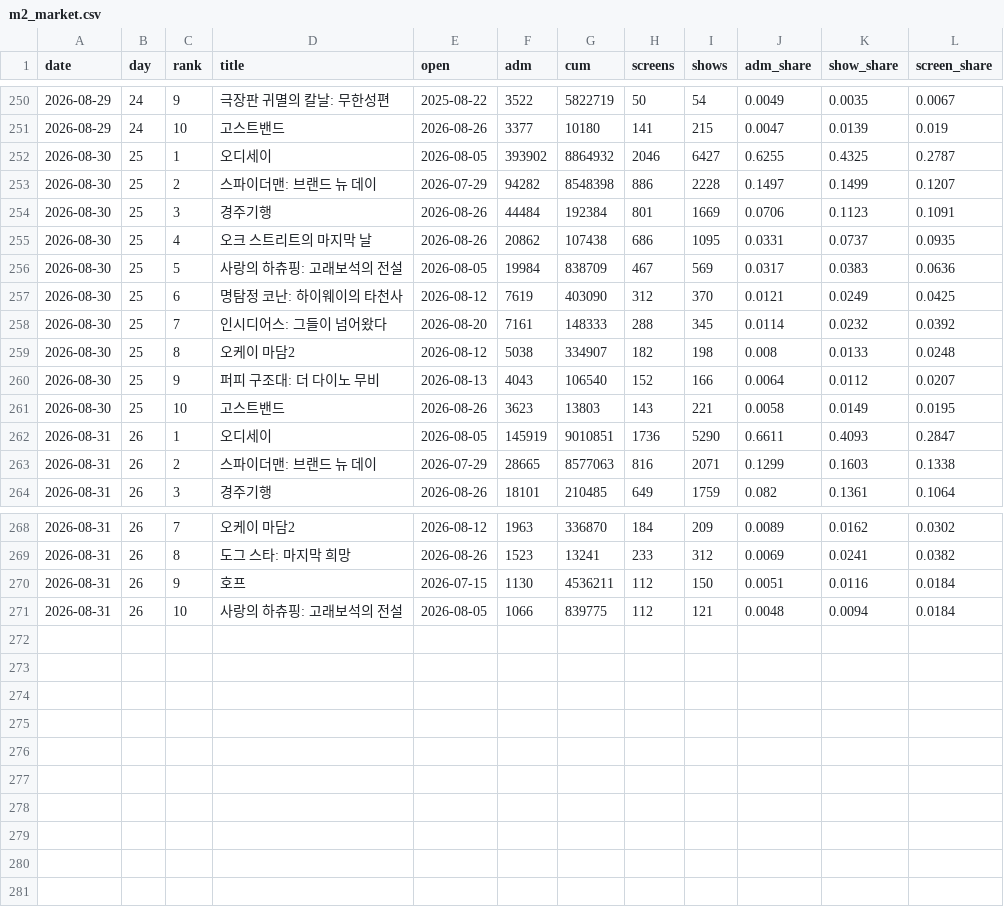
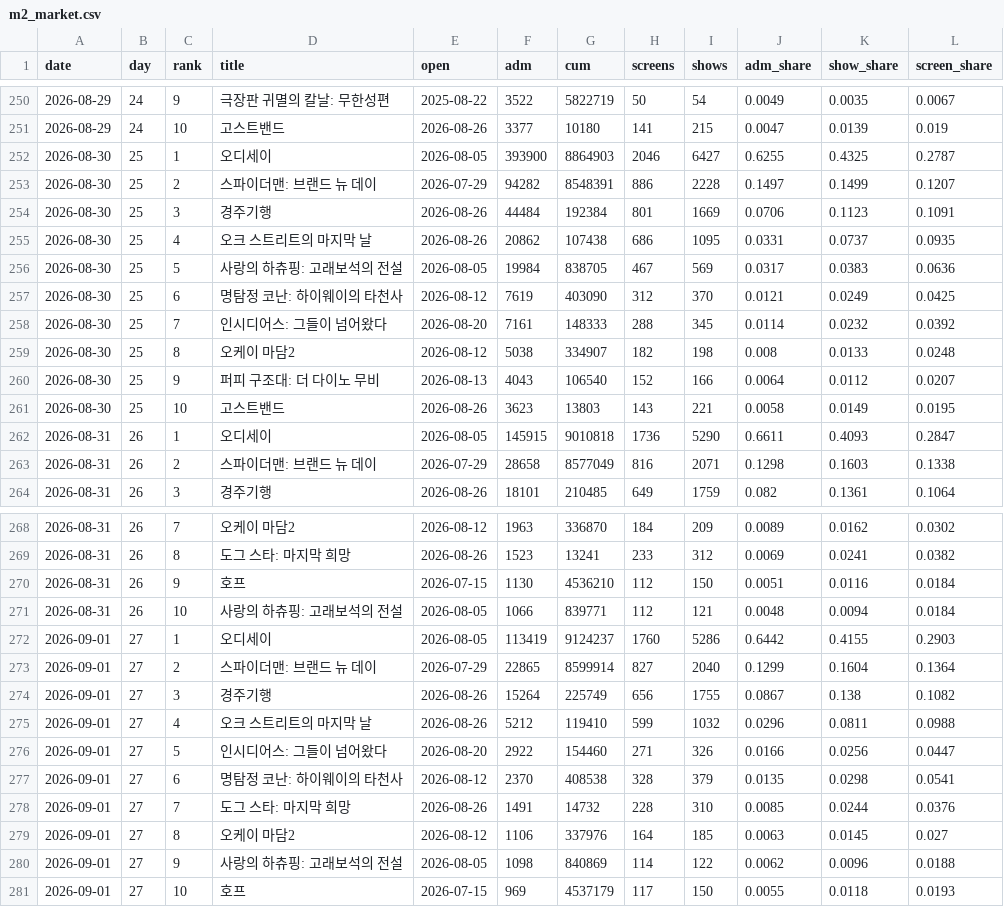
Before and after one commit to AndyWallstreet/buzztrend, a CSV file: data/hatchuping/m2_market.csv, drawn as a sheet; only a part is shown, gaps mark what is left out.

```diff
--- a/data/hatchuping/m2_market.csv
+++ b/data/hatchuping/m2_market.csv
@@ -251,7 +251,7 @@ date,day,rank,title,open,adm,cum,screens,shows,adm_share,show_share,screen_share
 2026-08-29,24,10,고스트밴드,2026-08-26,3377,10180,141,215,0.0047,0.0139,0.019
-2026-08-30,25,1,오디세이,2026-08-05,393902,8864932,2046,6427,0.6255,0.4325,0.2787
-2026-08-30,25,2,스파이더맨: 브랜드 뉴 데이,2026-07-29,94282,8548398,886,2228,0.1497,0.1499,0.1207
+2026-08-30,25,1,오디세이,2026-08-05,393900,8864903,2046,6427,0.6255,0.4325,0.2787
+2026-08-30,25,2,스파이더맨: 브랜드 뉴 데이,2026-07-29,94282,8548391,886,2228,0.1497,0.1499,0.1207
 2026-08-30,25,3,경주기행,2026-08-26,44484,192384,801,1669,0.0706,0.1123,0.1091
 2026-08-30,25,4,오크 스트리트의 마지막 날,2026-08-26,20862,107438,686,1095,0.0331,0.0737,0.0935
-2026-08-30,25,5,사랑의 하츄핑: 고래보석의 전설,2026-08-05,19984,838709,467,569,0.0317,0.0383,0.0636
+2026-08-30,25,5,사랑의 하츄핑: 고래보석의 전설,2026-08-05,19984,838705,467,569,0.0317,0.0383,0.0636
 2026-08-30,25,6,명탐정 코난: 하이웨이의 타천사,2026-08-12,7619,403090,312,370,0.0121,0.0249,0.0425
@@ -261,4 +261,4 @@ date,day,rank,title,open,adm,cum,screens,shows,adm_share,show_share,screen_share
 2026-08-30,25,10,고스트밴드,2026-08-26,3623,13803,143,221,0.0058,0.0149,0.0195
-2026-08-31,26,1,오디세이,2026-08-05,145919,9010851,1736,5290,0.6611,0.4093,0.2847
-2026-08-31,26,2,스파이더맨: 브랜드 뉴 데이,2026-07-29,28665,8577063,816,2071,0.1299,0.1603,0.1338
+2026-08-31,26,1,오디세이,2026-08-05,145915,9010818,1736,5290,0.6611,0.4093,0.2847
+2026-08-31,26,2,스파이더맨: 브랜드 뉴 데이,2026-07-29,28658,8577049,816,2071,0.1298,0.1603,0.1338
 2026-08-31,26,3,경주기행,2026-08-26,18101,210485,649,1759,0.082,0.1361,0.1064
@@ -269,3 +269,13 @@ date,day,rank,title,open,adm,cum,screens,shows,adm_share,show_share,screen_share
 2026-08-31,26,8,도그 스타: 마지막 희망,2026-08-26,1523,13241,233,312,0.0069,0.0241,0.0382
-2026-08-31,26,9,호프,2026-07-15,1130,4536211,112,150,0.0051,0.0116,0.0184
-2026-08-31,26,10,사랑의 하츄핑: 고래보석의 전설,2026-08-05,1066,839775,112,121,0.0048,0.0094,0.0184
+2026-08-31,26,9,호프,2026-07-15,1130,4536210,112,150,0.0051,0.0116,0.0184
+2026-08-31,26,10,사랑의 하츄핑: 고래보석의 전설,2026-08-05,1066,839771,112,121,0.0048,0.0094,0.0184
+2026-09-01,27,1,오디세이,2026-08-05,113419,9124237,1760,5286,0.6442,0.4155,0.2903
+2026-09-01,27,2,스파이더맨: 브랜드 뉴 데이,2026-07-29,22865,8599914,827,2040,0.1299,0.1604,0.1364
+2026-09-01,27,3,경주기행,2026-08-26,15264,225749,656,1755,0.0867,0.138,0.1082
+2026-09-01,27,4,오크 스트리트의 마지막 날,2026-08-26,5212,119410,599,1032,0.0296,0.0811,0.0988
+2026-09-01,27,5,인시디어스: 그들이 넘어왔다,2026-08-20,2922,154460,271,326,0.0166,0.0256,0.0447
+2026-09-01,27,6,명탐정 코난: 하이웨이의 타천사,2026-08-12,2370,408538,328,379,0.0135,0.0298,0.0541
+2026-09-01,27,7,도그 스타: 마지막 희망,2026-08-26,1491,14732,228,310,0.0085,0.0244,0.0376
+2026-09-01,27,8,오케이 마담2,2026-08-12,1106,337976,164,185,0.0063,0.0145,0.027
+2026-09-01,27,9,사랑의 하츄핑: 고래보석의 전설,2026-08-05,1098,840869,114,122,0.0062,0.0096,0.0188
+2026-09-01,27,10,호프,2026-07-15,969,4537179,117,150,0.0055,0.0118,0.0193
```
Also changed, not shown: data/hatchuping/m2_chains.csv, data/hatchuping/m2_daily.csv, 1 other file.
